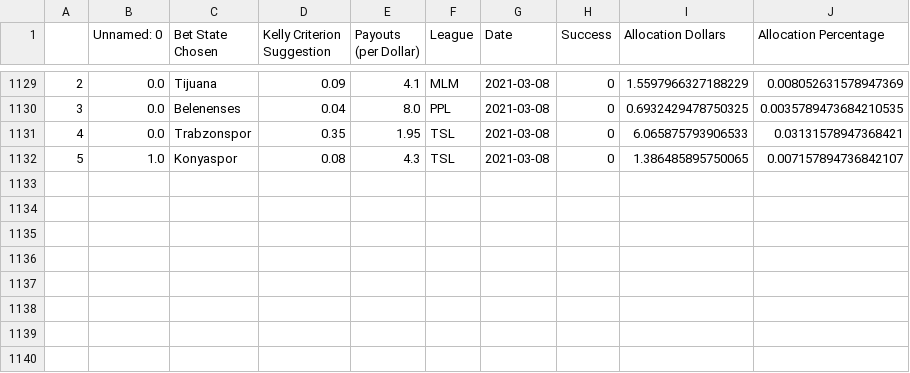
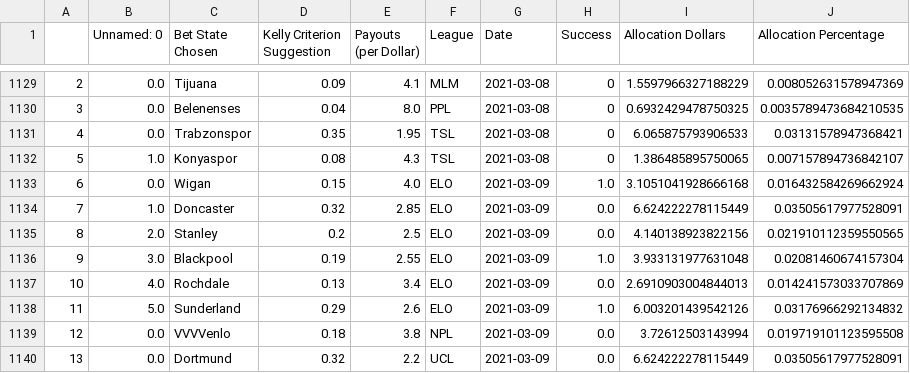
Before and after one commit to axz2000/sportsbook, a CSV file: masterScript/historicalBetLedger.csv, drawn as a sheet; only a part is shown, gaps mark what is left out.

```diff
--- a/masterScript/historicalBetLedger.csv
+++ b/masterScript/historicalBetLedger.csv
@@ -1132 +1132,9 @@
 5,1.0,Konyaspor,0.08,4.3,TSL,2021-03-08,0,1.386485895750065,0.007157894736842107
+6,0.0,Wigan,0.15,4.0,ELO,2021-03-09,1.0,3.1051041928666168,0.016432584269662924
+7,1.0,Doncaster,0.32,2.85,ELO,2021-03-09,0.0,6.624222278115449,0.03505617977528091
+8,2.0,Stanley,0.2,2.5,ELO,2021-03-09,0.0,4.140138923822156,0.021910112359550565
+9,3.0,Blackpool,0.19,2.55,ELO,2021-03-09,1.0,3.933131977631048,0.02081460674157304
+10,4.0,Rochdale,0.13,3.4,ELO,2021-03-09,0.0,2.6910903004844013,0.014241573033707869
+11,5.0,Sunderland,0.29,2.6,ELO,2021-03-09,1.0,6.003201439542126,0.03176966292134832
+12,0.0,VVVVenlo,0.18,3.8,NPL,2021-03-09,0.0,3.72612503143994,0.019719101123595508
+13,0.0,Dortmund,0.32,2.2,UCL,2021-03-09,0.0,6.624222278115449,0.03505617977528091
```
Also changed, not shown: masterScript/masterDaily.csv, masterScript/masterDailyRecap.csv, 7 other files.
